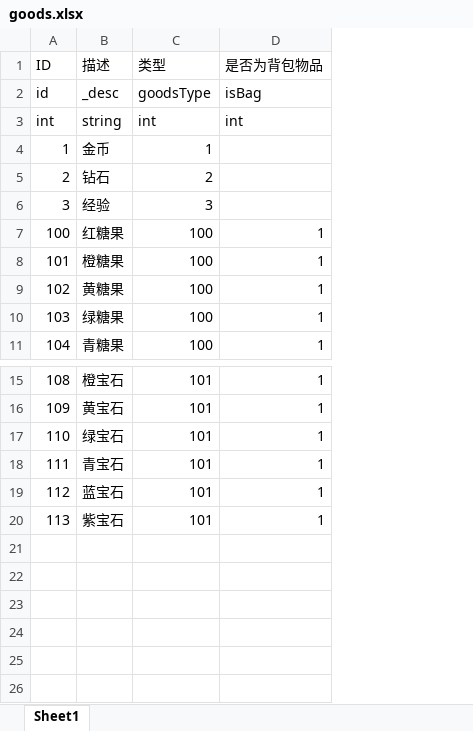
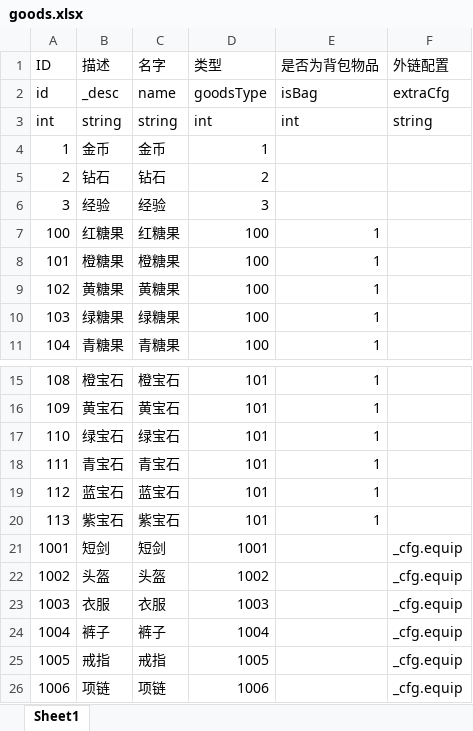
Before and after one commit to kelvin7feng/rpg, an Excel workbook: excel2lua/src/goods.xlsx, sheet Sheet1, drawn as a sheet; only a part is shown, gaps mark what is left out; values as stored, in another font and other column widths than the file's, no borders; the diff names each change by its address in the sheet, - before the commit and + after, or states it on an @@ line.

```diff
--- a/excel2lua/src/goods.xlsx (sheet Sheet1)
+++ b/excel2lua/src/goods.xlsx (sheet Sheet1)
+column C (名字), rows 2-11: name | string | 金币 | 钻石 | 经验 | 红糖果 | 橙糖果 | 黄糖果 | 绿糖果 | 青糖果; rows 15-20: 橙宝石 | 黄宝石 | 绿宝石 | 青宝石 | 蓝宝石 | 紫宝石
+column F (外链配置), rows 2-3: extraCfg | string
+row 21: 1001 | 短剑 | 短剑 | 1001 |  | _cfg.equip
+row 22: 1002 | 头盔 | 头盔 | 1002 |  | _cfg.equip
+row 23: 1003 | 衣服 | 衣服 | 1003 |  | _cfg.equip
+row 24: 1004 | 裤子 | 裤子 | 1004 |  | _cfg.equip
+row 25: 1005 | 戒指 | 戒指 | 1005 |  | _cfg.equip
+row 26: 1006 | 项链 | 项链 | 1006 |  | _cfg.equip
```
Also changed, not shown: 10 other files.
